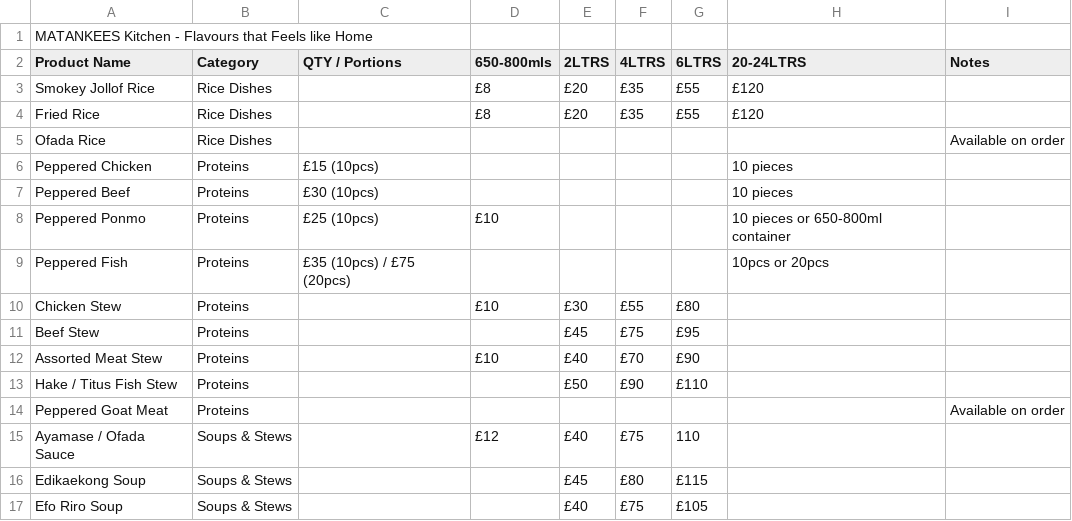
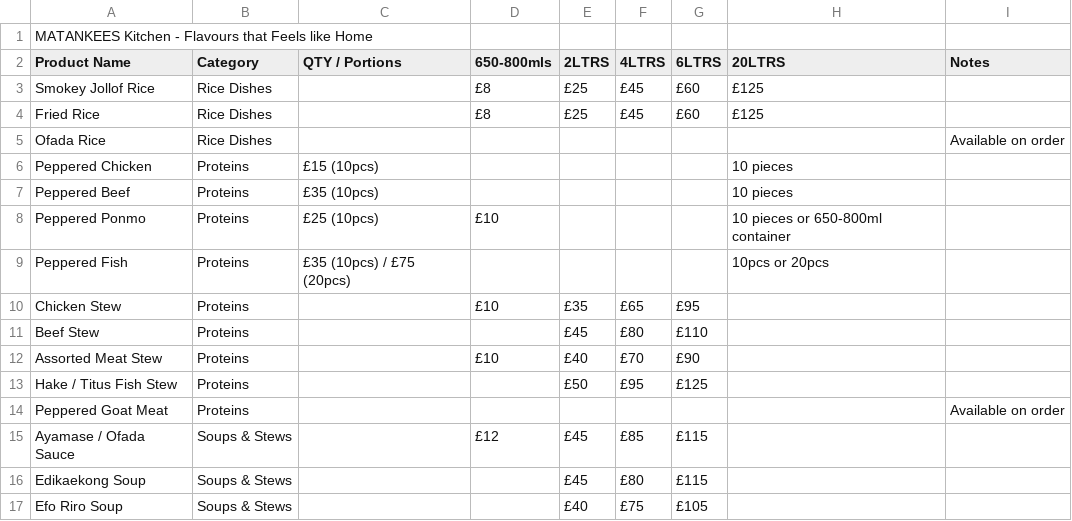
Before and after one commit to iwasanmiseyi-prog/matankees-kitchen, a CSV file: matankees_price_list_updated.csv, drawn as a sheet; only a part is shown; the diff covers the shown part only.

Commit message:
Update menu prices and portions from new price list

```diff
--- a/matankees_price_list_updated.csv
+++ b/matankees_price_list_updated.csv
@@ -1,16 +1,16 @@
 "MATANKEES Kitchen - Flavours that Feels like Home",,,,,,,,
-Product Name,Category,QTY / Portions,650-800mls,2LTRS,4LTRS,6LTRS,20-24LTRS,Notes
-Smokey Jollof Rice,Rice Dishes,,£8,£20,£35,£55,£120,
-Fried Rice,Rice Dishes,,£8,£20,£35,£55,£120,
+Product Name,Category,QTY / Portions,650-800mls,2LTRS,4LTRS,6LTRS,20LTRS,Notes
+Smokey Jollof Rice,Rice Dishes,,£8,£25,£45,£60,£125,
+Fried Rice,Rice Dishes,,£8,£25,£45,£60,£125,
 Ofada Rice,Rice Dishes,,,,,,,Available on order
 Peppered Chicken,Proteins,£15 (10pcs),,,,,10 pieces
-Peppered Beef,Proteins,£30 (10pcs),,,,,10 pieces
+Peppered Beef,Proteins,£35 (10pcs),,,,,10 pieces
 Peppered Ponmo,Proteins,£25 (10pcs),£10,,,,10 pieces or 650-800ml container
 Peppered Fish,Proteins,£35 (10pcs) / £75 (20pcs),,,,,10pcs or 20pcs
-Chicken Stew,Proteins,,£10,£30,£55,£80,,
-Beef Stew,Proteins,,,£45,£75,£95,,
+Chicken Stew,Proteins,,£10,£35,£65,£95,,
+Beef Stew,Proteins,,,£45,£80,£110,,
 Assorted Meat Stew,Proteins,,£10,£40,£70,£90,,
-Hake / Titus Fish Stew,Proteins,,,£50,£90,£110,,
+Hake / Titus Fish Stew,Proteins,,,£50,£95,£125,,
 Peppered Goat Meat,Proteins,,,,,,,Available on order
-Ayamase / Ofada Sauce,Soups & Stews,,£12,£40,£75,110,,
+Ayamase / Ofada Sauce,Soups & Stews,,£12,£45,£85,£115,,
 Edikaekong Soup,Soups & Stews,,,£45,£80,£115,,
```
Also changed, not shown: 3 added rows, 2 removed rows and 13 edited cells elsewhere in this file, 2 other files.
